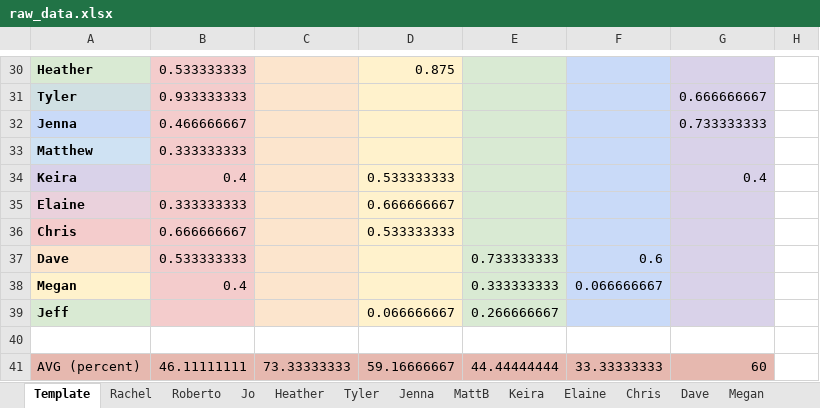
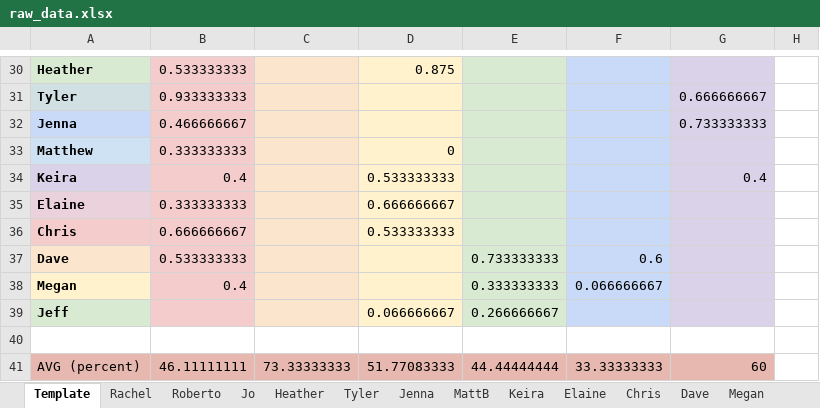
Before and after one commit to dborncamp/ScienceSaturday, an Excel workbook: ScienceSaturday07/raw_data.xlsx, sheet Template, drawn as a sheet; only a part is shown, gaps mark what is left out; values as stored, in another font and other column widths than the file's, no borders; charts and pictures not drawn; the diff names each change by its address in the sheet, - before the commit and + after, or states it on an @@ line.

```diff
--- a/ScienceSaturday07/raw_data.xlsx (sheet Template)
+++ b/ScienceSaturday07/raw_data.xlsx (sheet Template)
-D33: (empty)
+D33: 0
-D41: 59.16666667
+D41: 51.77083333
```
Also changed, not shown: sheet Keira, charts or pictures, 1 other file.
